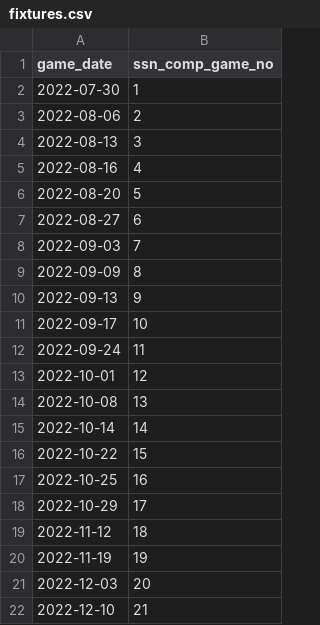
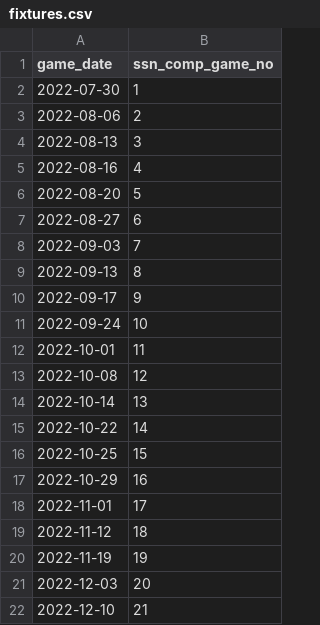
Before and after one commit to petebrown/league-position-tool, a CSV file: data/fixtures.csv, drawn as a sheet; only a part is shown.

```diff
--- a/data/fixtures.csv
+++ b/data/fixtures.csv
@@ -8,12 +8,12 @@ game_date,ssn_comp_game_no
 2022-09-03,7
-2022-09-09,8
-2022-09-13,9
-2022-09-17,10
-2022-09-24,11
-2022-10-01,12
-2022-10-08,13
-2022-10-14,14
-2022-10-22,15
-2022-10-25,16
-2022-10-29,17
+2022-09-13,8
+2022-09-17,9
+2022-09-24,10
+2022-10-01,11
+2022-10-08,12
+2022-10-14,13
+2022-10-22,14
+2022-10-25,15
+2022-10-29,16
+2022-11-01,17
 2022-11-12,18
```
Also changed, not shown: docs/input/results_mini.csv, 1 other file.
